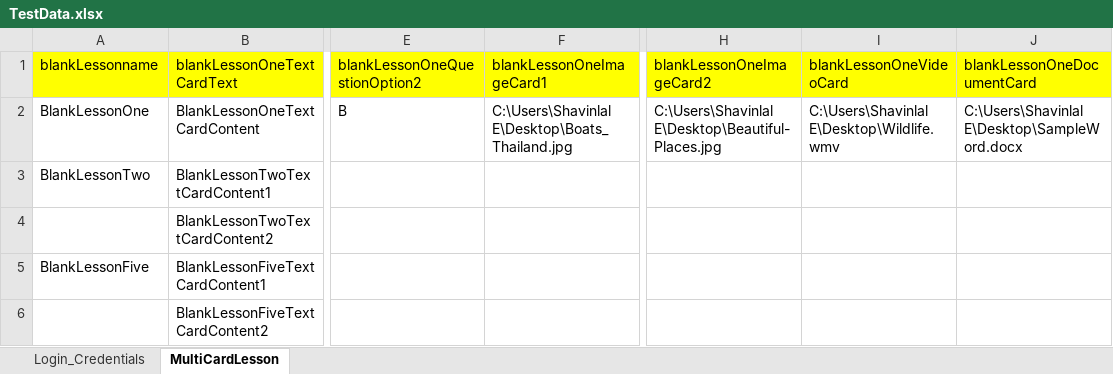
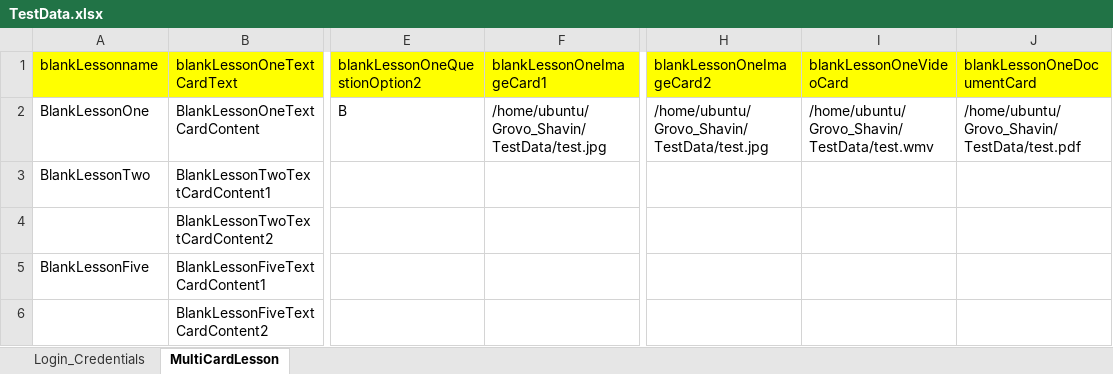
Before and after one commit to shavinlal/Grovo_Shavin, an Excel workbook: TestData.xlsx, sheet MultiCardLesson, drawn as a sheet; only a part is shown, gaps mark what is left out; values as stored, in another font and other column widths than the file's, no borders; the diff names each change by its address in the sheet, - before the commit and + after, or states it on an @@ line.

Commit message:
Add files via upload

```diff
--- a/TestData.xlsx (sheet MultiCardLesson)
+++ b/TestData.xlsx (sheet MultiCardLesson)
-F2 (blankLessonOneImageCard1): C:\Users\Shavinlal E\Desktop\Boats_Thailand.jpg
+F2 (blankLessonOneImageCard1): /home/ubuntu/Grovo_Shavin/TestData/test.jpg
-H2 (blankLessonOneImageCard2): C:\Users\Shavinlal E\Desktop\Beautiful-Places.jpg
+H2 (blankLessonOneImageCard2): /home/ubuntu/Grovo_Shavin/TestData/test.jpg
-I2 (blankLessonOneVideoCard): C:\Users\Shavinlal E\Desktop\Wildlife.wmv
+I2 (blankLessonOneVideoCard): /home/ubuntu/Grovo_Shavin/TestData/test.wmv
-J2 (blankLessonOneDocumentCard): C:\Users\Shavinlal E\Desktop\SampleWord.docx
+J2 (blankLessonOneDocumentCard): /home/ubuntu/Grovo_Shavin/TestData/test.pdf
```
